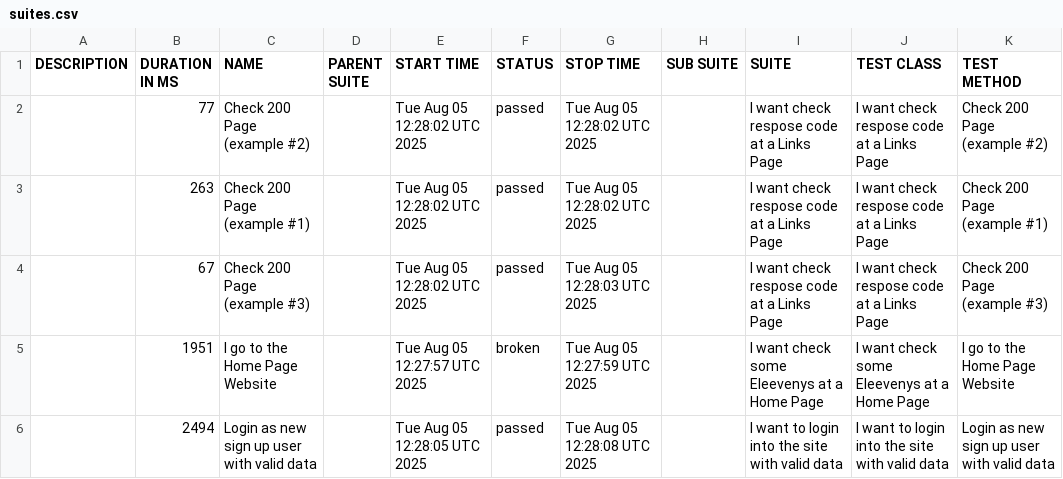
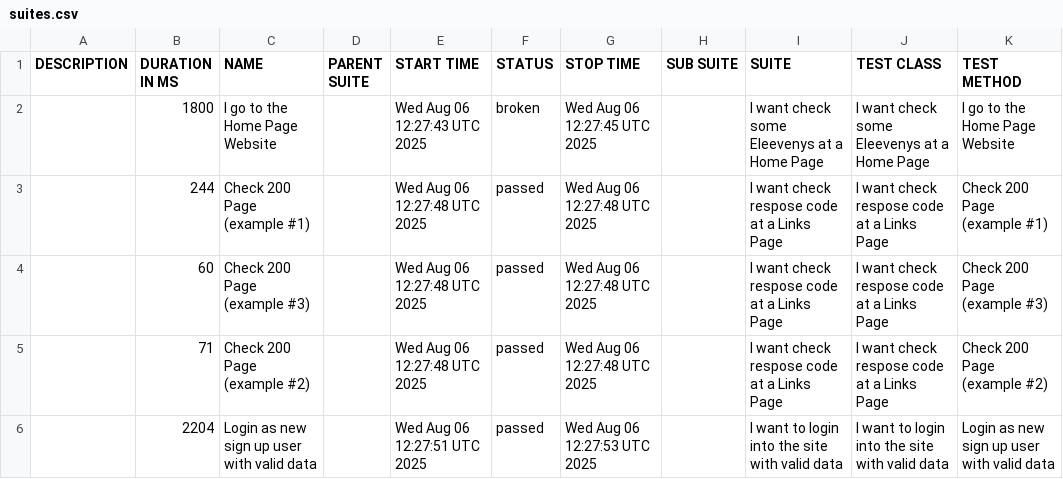
Before and after one commit to tmqa2408/cypress_Cucumber_BDD, a CSV file: data/suites.csv, drawn as a sheet.

```diff
--- a/data/suites.csv
+++ b/data/suites.csv
@@ -1,6 +1,6 @@
 "DESCRIPTION","DURATION IN MS","NAME","PARENT SUITE","START TIME","STATUS","STOP TIME","SUB SUITE","SUITE","TEST CLASS","TEST METHOD"
-"","77","Check 200 Page (example #2)","","Tue Aug 05 12:28:02 UTC 2025","passed","Tue Aug 05 12:28:02 UTC 2025","","I want check respose code at a Links Page","I want check respose code at a Links Page","Check 200 Page (example #2)"
-"","263","Check 200 Page (example #1)","","Tue Aug 05 12:28:02 UTC 2025","passed","Tue Aug 05 12:28:02 UTC 2025","","I want check respose code at a Links Page","I want check respose code at a Links Page","Check 200 Page (example #1)"
-"","67","Check 200 Page (example #3)","","Tue Aug 05 12:28:02 UTC 2025","passed","Tue Aug 05 12:28:03 UTC 2025","","I want check respose code at a Links Page","I want check respose code at a Links Page","Check 200 Page (example #3)"
-"","1951","I go to the Home Page Website","","Tue Aug 05 12:27:57 UTC 2025","broken","Tue Aug 05 12:27:59 UTC 2025","","I want check some Eleevenys at a Home Page","I want check some Eleevenys at a Home Page","I go to the Home Page Website"
-"","2494","Login as new sign up user with valid data","","Tue Aug 05 12:28:05 UTC 2025","passed","Tue Aug 05 12:28:08 UTC 2025","","I want to login into the site with valid data","I want to login into the site with valid data","Login as new sign up user with valid data"
+"","1800","I go to the Home Page Website","","Wed Aug 06 12:27:43 UTC 2025","broken","Wed Aug 06 12:27:45 UTC 2025","","I want check some Eleevenys at a Home Page","I want check some Eleevenys at a Home Page","I go to the Home Page Website"
+"","244","Check 200 Page (example #1)","","Wed Aug 06 12:27:48 UTC 2025","passed","Wed Aug 06 12:27:48 UTC 2025","","I want check respose code at a Links Page","I want check respose code at a Links Page","Check 200 Page (example #1)"
+"","60","Check 200 Page (example #3)","","Wed Aug 06 12:27:48 UTC 2025","passed","Wed Aug 06 12:27:48 UTC 2025","","I want check respose code at a Links Page","I want check respose code at a Links Page","Check 200 Page (example #3)"
+"","71","Check 200 Page (example #2)","","Wed Aug 06 12:27:48 UTC 2025","passed","Wed Aug 06 12:27:48 UTC 2025","","I want check respose code at a Links Page","I want check respose code at a Links Page","Check 200 Page (example #2)"
+"","2204","Login as new sign up user with valid data","","Wed Aug 06 12:27:51 UTC 2025","passed","Wed Aug 06 12:27:53 UTC 2025","","I want to login into the site with valid data","I want to login into the site with valid data","Login as new sign up user with valid data"
```
Also changed, not shown: 25 other files.
